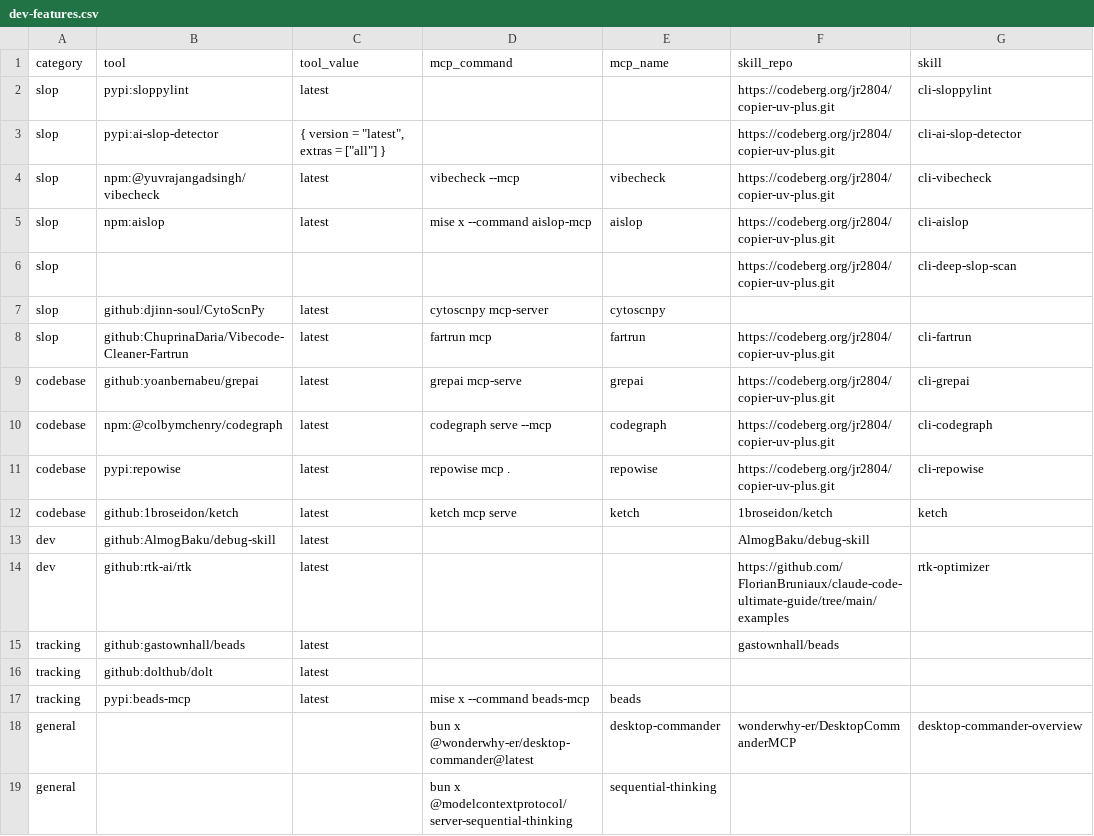
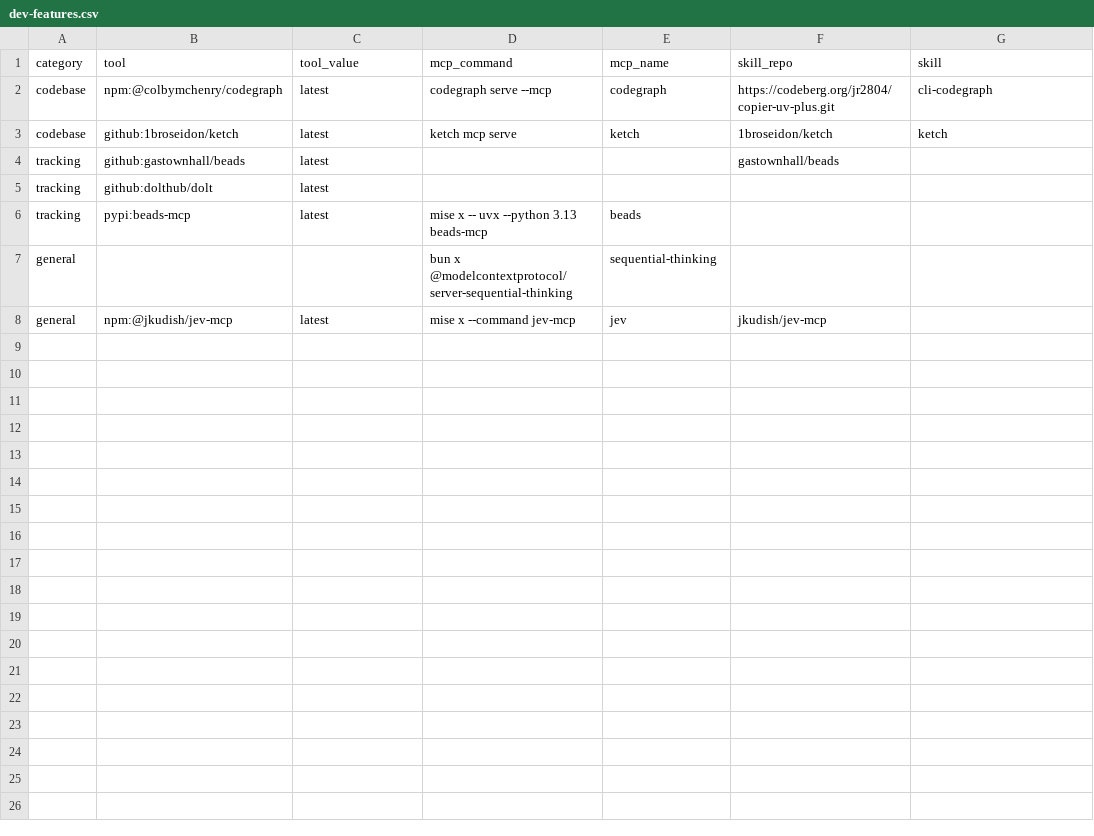
Before and after one commit to jr2804/parsecraft, a CSV file: .config/mise/data/dev-features.csv, drawn as a sheet.

Commit message:
🔥 chore(mise): remove deprecated slop tools and dependencies

```diff
--- a/.config/mise/data/dev-features.csv
+++ b/.config/mise/data/dev-features.csv
@@ -1,19 +1,8 @@
 category,tool,tool_value,mcp_command,mcp_name,skill_repo,skill
-slop,pypi:sloppylint,latest,,,https://codeberg.org/jr2804/copier-uv-plus.git,cli-sloppylint
-slop,pypi:ai-slop-detector,"{ version = ""latest"", extras = [""all""] }",,,https://codeberg.org/jr2804/copier-uv-plus.git,cli-ai-slop-detector
-slop,npm:@yuvrajangadsingh/vibecheck,latest,vibecheck --mcp,vibecheck,https://codeberg.org/jr2804/copier-uv-plus.git,cli-vibecheck
-slop,npm:aislop,latest,mise x --command aislop-mcp,aislop,https://codeberg.org/jr2804/copier-uv-plus.git,cli-aislop
-slop,,,,,https://codeberg.org/jr2804/copier-uv-plus.git,cli-deep-slop-scan
-slop,github:djinn-soul/CytoScnPy,latest,cytoscnpy mcp-server,cytoscnpy,,
-slop,github:ChuprinaDaria/Vibecode-Cleaner-Fartrun,latest,fartrun mcp,fartrun,https://codeberg.org/jr2804/copier-uv-plus.git,cli-fartrun
-codebase,github:yoanbernabeu/grepai,latest,grepai mcp-serve,grepai,https://codeberg.org/jr2804/copier-uv-plus.git,cli-grepai
 codebase,npm:@colbymchenry/codegraph,latest,codegraph serve --mcp,codegraph,https://codeberg.org/jr2804/copier-uv-plus.git,cli-codegraph
-codebase,pypi:repowise,latest,repowise mcp .,repowise,https://codeberg.org/jr2804/copier-uv-plus.git,cli-repowise
 codebase,github:1broseidon/ketch,latest,ketch mcp serve,ketch,1broseidon/ketch,ketch
-dev,github:AlmogBaku/debug-skill,latest,,,AlmogBaku/debug-skill,
-dev,github:rtk-ai/rtk,latest,,,https://github.com/FlorianBruniaux/claude-code-ultimate-guide/tree/main/examples,rtk-optimizer
 tracking,github:gastownhall/beads,latest,,,gastownhall/beads,
 tracking,github:dolthub/dolt,latest,,,,
-tracking,pypi:beads-mcp,latest,mise x --command beads-mcp,beads,,
-general,,,bun x @wonderwhy-er/desktop-commander@latest,desktop-commander,wonderwhy-er/DesktopCommanderMCP,desktop-commander-overview
+tracking,pypi:beads-mcp,latest,mise x -- uvx --python 3.13 beads-mcp,beads,,
 general,,,bun x @modelcontextprotocol/server-sequential-thinking,sequential-thinking,,
+general,npm:@jkudish/jev-mcp,latest,mise x --command jev-mcp,jev,jkudish/jev-mcp
```
Also changed, not shown: 1 other file.
